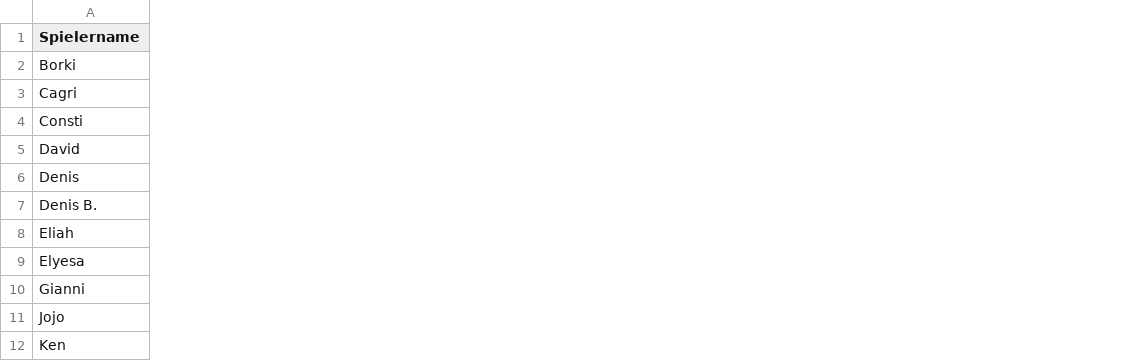
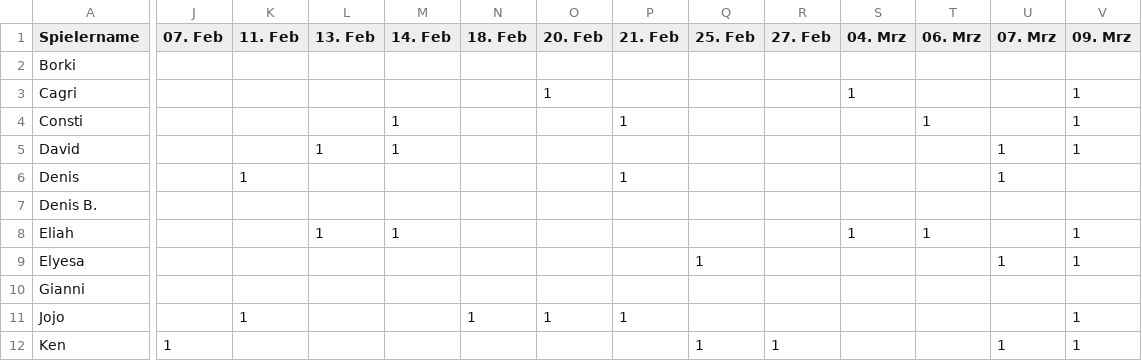
Before and after one commit to Eickmt/ViktoriaInsights, a CSV file: Trainingsspielsiege.csv, drawn as a sheet; only a part is shown, gaps mark what is left out; the diff covers the shown part only; the diff names each change by its address in the sheet, - before the commit and + after, or states it on an @@ line.

```diff
--- a/Trainingsspielsiege.csv
+++ b/Trainingsspielsiege.csv
+column J (07. Feb), row 12: 1
+column K (11. Feb), rows 6-11: 1 |  |  |  |  | 1
+column L (13. Feb), rows 5-8: 1 |  |  | 1
+column M (14. Feb), rows 4-8: 1 | 1 |  |  | 1
+column N (18. Feb), row 11: 1
+column O (20. Feb), rows 3-11: 1 |  |  |  |  |  |  |  | 1
+column P (21. Feb), rows 4-11: 1 |  | 1 |  |  |  |  | 1
+column Q (25. Feb), rows 9-12: 1 |  |  | 1
+column R (27. Feb), row 12: 1
+column S (04. Mrz), rows 3-8: 1 |  |  |  |  | 1
+column T (06. Mrz), rows 4-8: 1 |  |  |  | 1
+column U (07. Mrz), rows 5-12: 1 | 1 |  |  | 1 |  |  | 1
+column V (09. Mrz), rows 3-12: 1 | 1 | 1 |  |  | 1 | 1 |  | 1 | 1
```
Also changed, not shown: 22 added columns elsewhere in this file, 2 other files.
